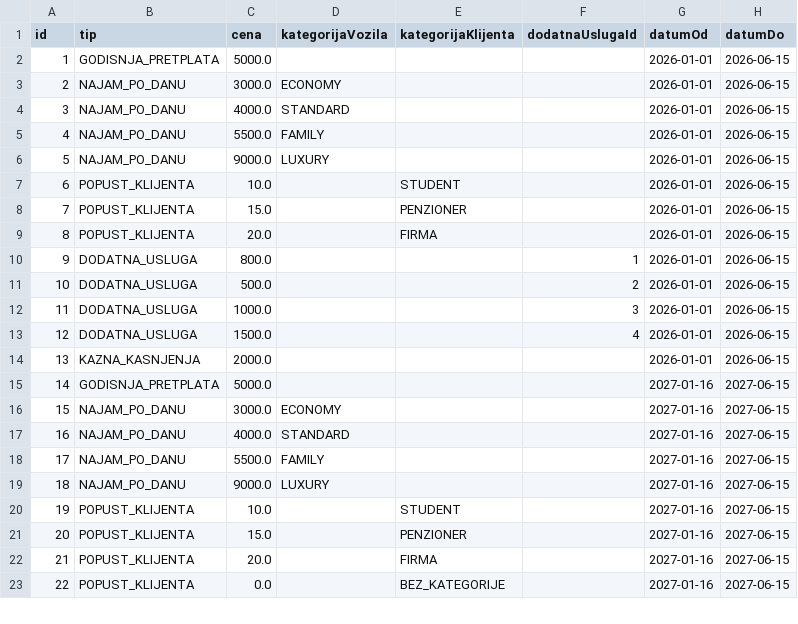
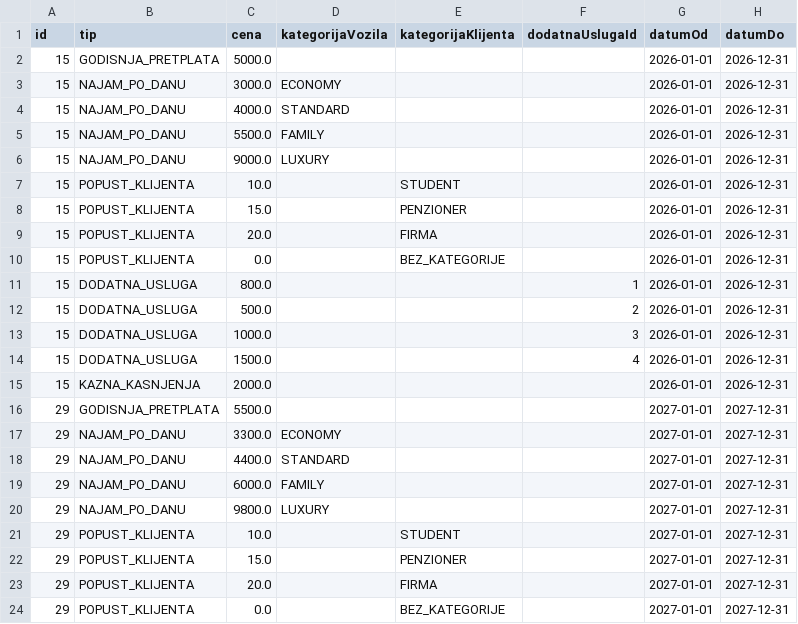
Before and after one commit to andjelija121/oop_projekat, a CSV file: src/fajlovi/cenovnik.csv, drawn as a sheet; only a part is shown; the diff covers the shown part only.

```diff
--- a/src/fajlovi/cenovnik.csv
+++ b/src/fajlovi/cenovnik.csv
@@ -1,23 +1,24 @@
 id,tip,cena,kategorijaVozila,kategorijaKlijenta,dodatnaUslugaId,datumOd,datumDo
-1,GODISNJA_PRETPLATA,5000.0,,,,2026-01-01,2026-06-15
-2,NAJAM_PO_DANU,3000.0,ECONOMY,,,2026-01-01,2026-06-15
-3,NAJAM_PO_DANU,4000.0,STANDARD,,,2026-01-01,2026-06-15
-4,NAJAM_PO_DANU,5500.0,FAMILY,,,2026-01-01,2026-06-15
-5,NAJAM_PO_DANU,9000.0,LUXURY,,,2026-01-01,2026-06-15
-6,POPUST_KLIJENTA,10.0,,STUDENT,,2026-01-01,2026-06-15
-7,POPUST_KLIJENTA,15.0,,PENZIONER,,2026-01-01,2026-06-15
-8,POPUST_KLIJENTA,20.0,,FIRMA,,2026-01-01,2026-06-15
-9,DODATNA_USLUGA,800.0,,,1,2026-01-01,2026-06-15
-10,DODATNA_USLUGA,500.0,,,2,2026-01-01,2026-06-15
-11,DODATNA_USLUGA,1000.0,,,3,2026-01-01,2026-06-15
-12,DODATNA_USLUGA,1500.0,,,4,2026-01-01,2026-06-15
-13,KAZNA_KASNJENJA,2000.0,,,,2026-01-01,2026-06-15
-14,GODISNJA_PRETPLATA,5000.0,,,,2027-01-16,2027-06-15
-15,NAJAM_PO_DANU,3000.0,ECONOMY,,,2027-01-16,2027-06-15
-16,NAJAM_PO_DANU,4000.0,STANDARD,,,2027-01-16,2027-06-15
-17,NAJAM_PO_DANU,5500.0,FAMILY,,,2027-01-16,2027-06-15
-18,NAJAM_PO_DANU,9000.0,LUXURY,,,2027-01-16,2027-06-15
-19,POPUST_KLIJENTA,10.0,,STUDENT,,2027-01-16,2027-06-15
-20,POPUST_KLIJENTA,15.0,,PENZIONER,,2027-01-16,2027-06-15
-21,POPUST_KLIJENTA,20.0,,FIRMA,,2027-01-16,2027-06-15
-22,POPUST_KLIJENTA,0.0,,BEZ_KATEGORIJE,,2027-01-16,2027-06-15
+15,GODISNJA_PRETPLATA,5000.0,,,,2026-01-01,2026-12-31
+15,NAJAM_PO_DANU,3000.0,ECONOMY,,,2026-01-01,2026-12-31
+15,NAJAM_PO_DANU,4000.0,STANDARD,,,2026-01-01,2026-12-31
+15,NAJAM_PO_DANU,5500.0,FAMILY,,,2026-01-01,2026-12-31
+15,NAJAM_PO_DANU,9000.0,LUXURY,,,2026-01-01,2026-12-31
+15,POPUST_KLIJENTA,10.0,,STUDENT,,2026-01-01,2026-12-31
+15,POPUST_KLIJENTA,15.0,,PENZIONER,,2026-01-01,2026-12-31
+15,POPUST_KLIJENTA,20.0,,FIRMA,,2026-01-01,2026-12-31
+15,POPUST_KLIJENTA,0.0,,BEZ_KATEGORIJE,,2026-01-01,2026-12-31
+15,DODATNA_USLUGA,800.0,,,1,2026-01-01,2026-12-31
+15,DODATNA_USLUGA,500.0,,,2,2026-01-01,2026-12-31
+15,DODATNA_USLUGA,1000.0,,,3,2026-01-01,2026-12-31
+15,DODATNA_USLUGA,1500.0,,,4,2026-01-01,2026-12-31
+15,KAZNA_KASNJENJA,2000.0,,,,2026-01-01,2026-12-31
+29,GODISNJA_PRETPLATA,5500.0,,,,2027-01-01,2027-12-31
+29,NAJAM_PO_DANU,3300.0,ECONOMY,,,2027-01-01,2027-12-31
+29,NAJAM_PO_DANU,4400.0,STANDARD,,,2027-01-01,2027-12-31
+29,NAJAM_PO_DANU,6000.0,FAMILY,,,2027-01-01,2027-12-31
+29,NAJAM_PO_DANU,9800.0,LUXURY,,,2027-01-01,2027-12-31
+29,POPUST_KLIJENTA,10.0,,STUDENT,,2027-01-01,2027-12-31
+29,POPUST_KLIJENTA,15.0,,PENZIONER,,2027-01-01,2027-12-31
+29,POPUST_KLIJENTA,20.0,,FIRMA,,2027-01-01,2027-12-31
+29,POPUST_KLIJENTA,0.0,,BEZ_KATEGORIJE,,2027-01-01,2027-12-31
```
Also changed, not shown: 5 added rows and 5 removed rows elsewhere in this file, src/fajlovi/korisnici.csv, src/fajlovi/pretplate.csv, 29 other files.
